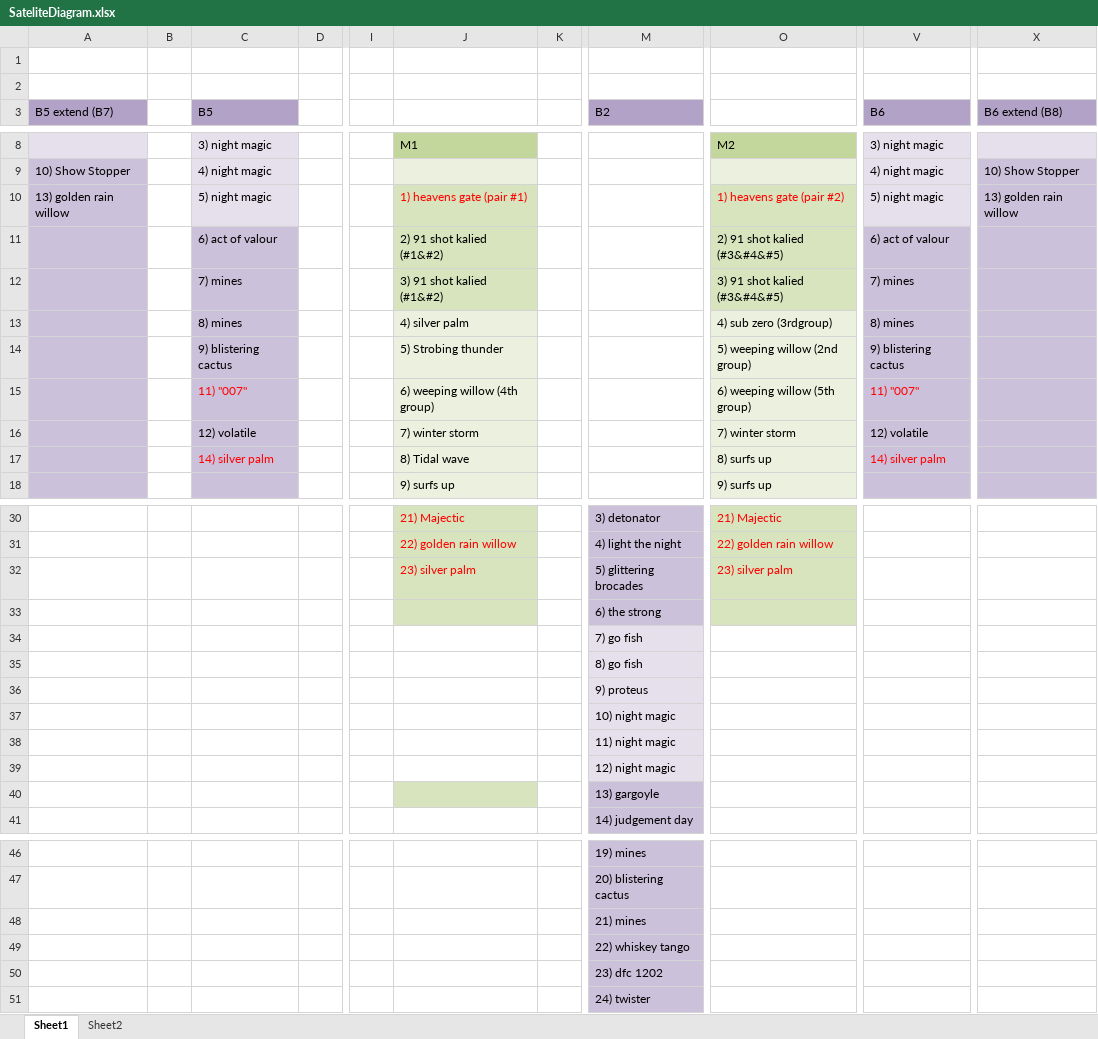
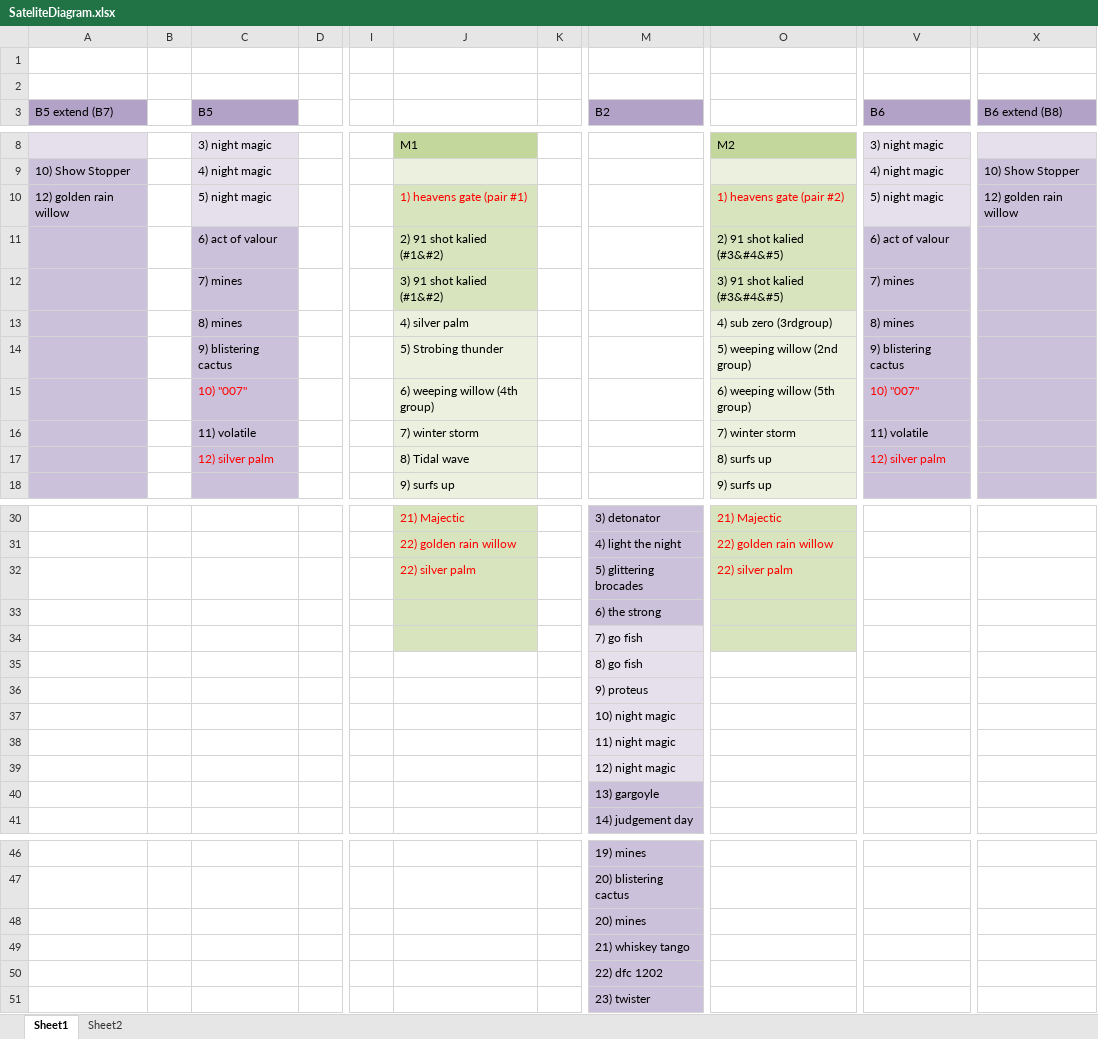
Before and after one commit to silvermarshall/2017, an Excel workbook: choreo/SateliteDiagram.xlsx, sheet Sheet1, drawn as a sheet; only a part is shown, gaps mark what is left out; values as stored, in another font and other column widths than the file's, no borders; the diff names each change by its address in the sheet, - before the commit and + after, or states it on an @@ line.

```diff
--- a/choreo/SateliteDiagram.xlsx (sheet Sheet1)
+++ b/choreo/SateliteDiagram.xlsx (sheet Sheet1)
-A10 (B5 extend (B7)): 13) golden rain willow
+A10 (B5 extend (B7)): 12) golden rain willow
-X10 (B6 extend (B8)): 13) golden rain willow
+X10 (B6 extend (B8)): 12) golden rain willow
-C15 (B5): 11) "007"
+C15 (B5): 10) "007"
-V15 (B6): 11) "007"
+V15 (B6): 10) "007"
-C16 (B5): 12) volatile
+C16 (B5): 11) volatile
-V16 (B6): 12) volatile
+V16 (B6): 11) volatile
-C17 (B5): 14) silver palm
+C17 (B5): 12) silver palm
-V17 (B6): 14) silver palm
+V17 (B6): 12) silver palm
-J32: 23) silver palm
+J32: 22) silver palm
-O32: 23) silver palm
+O32: 22) silver palm
-J34 fill: none
+J34 fill: #D7E4BD
-O34 fill: none
+O34 fill: #D7E4BD
-J40 fill: #D7E4BD
+J40 fill: none
-M48 (B2): 21) mines
+M48 (B2): 20) mines
-M49 (B2): 22) whiskey tango
+M49 (B2): 21) whiskey tango
-M50 (B2): 23) dfc 1202
+M50 (B2): 22) dfc 1202
-M51 (B2): 24) twister
+M51 (B2): 23) twister
```
Also changed, not shown: 1 other file.
